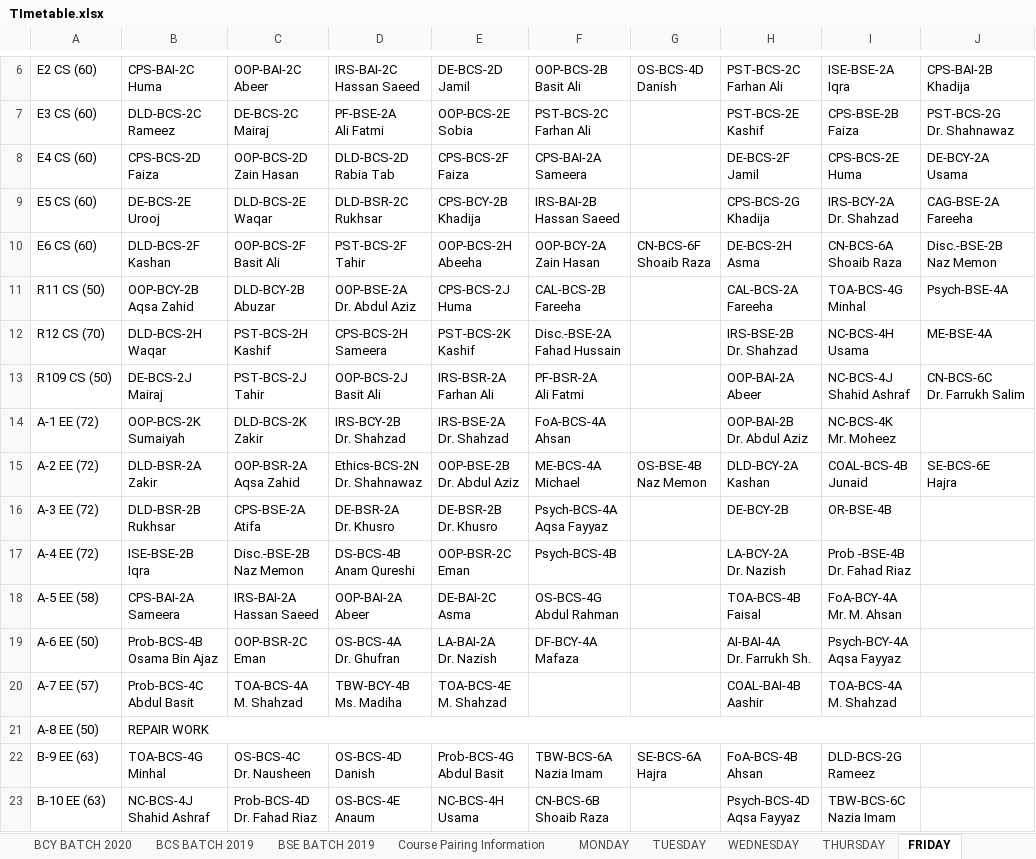
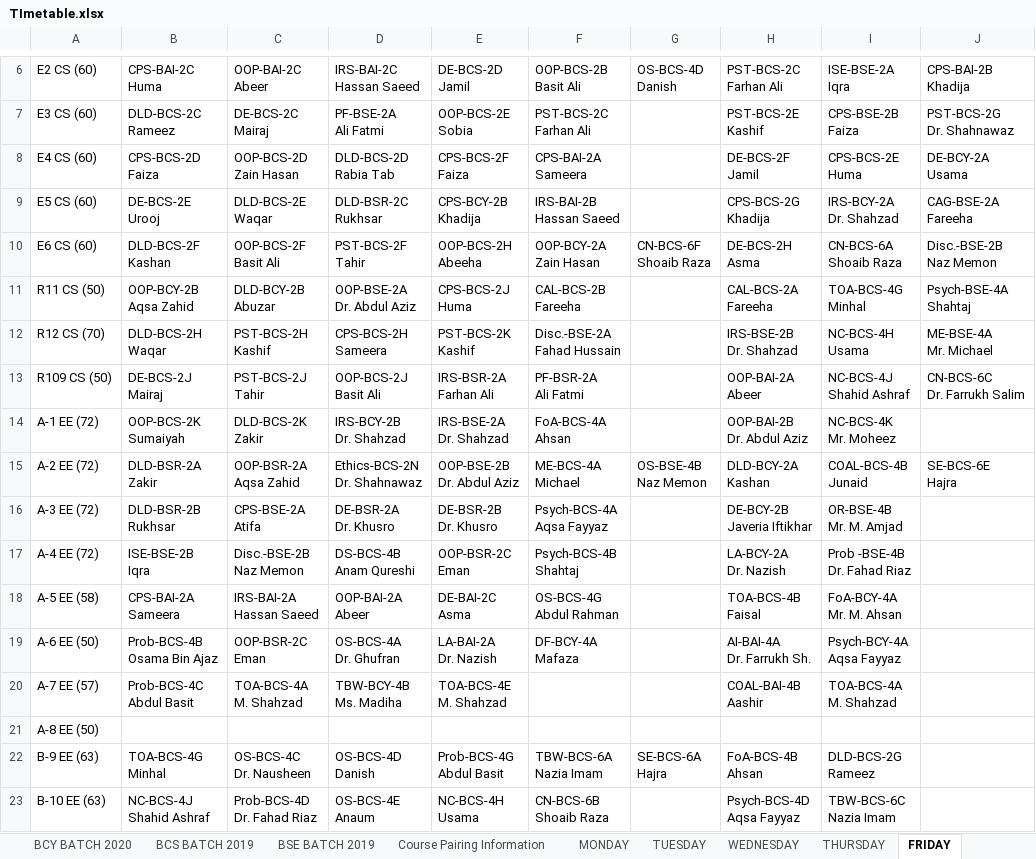
Before and after one commit to ShahrozS/Fast-Excel-Timetable-Extractor, an Excel workbook: TImetable.xlsx, sheet FRIDAY, drawn as a sheet; only a part is shown, gaps mark what is left out; values as stored, in another font and other column widths than the file's, no cell formats; ↵ is a line break in a cell; the diff covers the shown part only; the diff names each change by its address in the sheet, - before the commit and + after, or states it on an @@ line.

```diff
--- a/TImetable.xlsx (sheet FRIDAY)
+++ b/TImetable.xlsx (sheet FRIDAY)
-J11: Psych-BSE-4A
+J11: Psych-BSE-4A ↵ Shahtaj
-J12: ME-BSE-4A
+J12: ME-BSE-4A ↵ Mr. Michael
-H16: DE-BCY-2B
+H16: DE-BCY-2B ↵ Javeria Iftikhar
-I16: OR-BSE-4B
+I16: OR-BSE-4B ↵ Mr. M. Amjad
-F17: Psych-BCS-4B
+F17: Psych-BCS-4B ↵ Shahtaj
-B21: REPAIR WORK
+B21: (empty)
-B21:J21 merged
```
Also changed, not shown: 12 edited cells and merged cells elsewhere in this sheet, sheet MONDAY, sheet WEDNESDAY, sheet THURSDAY, sheet TUESDAY, sheet BSE BATCH 2021, sheet BCS BATCH 2022, 6 more sheets, cell formats, 1 other file.
